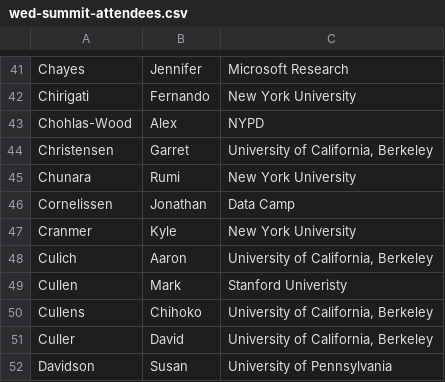
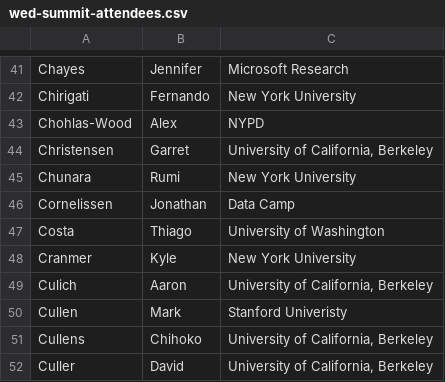
Before and after one commit to DDD-Moore/dse, a CSV file: wed-summit-attendees.csv, drawn as a sheet; only a part is shown, gaps mark what is left out; the shorter side is filled out with more unchanged rows; the diff names each change by its address in the sheet, - before the commit and + after, or states it on an @@ line.

Commit message:
Update wed-summit-attendees.csv

```diff
--- a/wed-summit-attendees.csv
+++ b/wed-summit-attendees.csv
+row 47: Costa | Thiago | University of Washington
```
